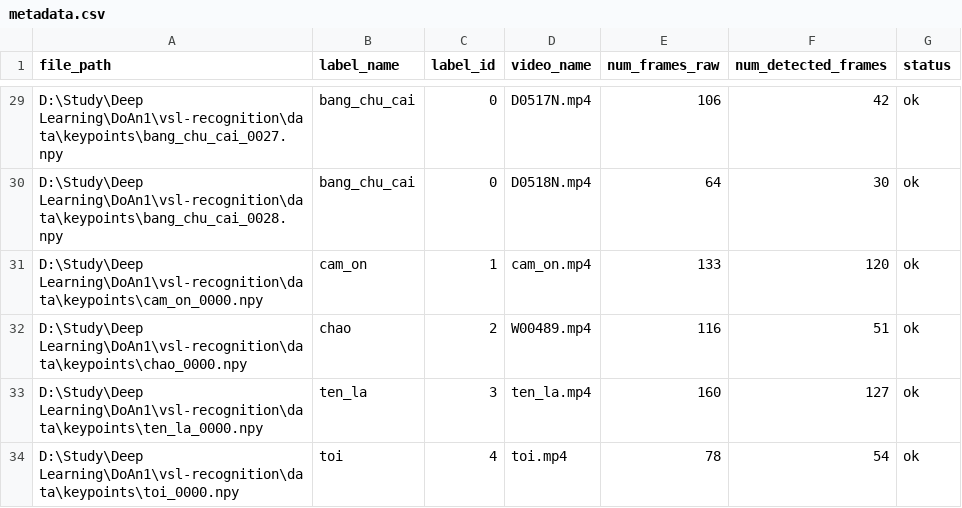
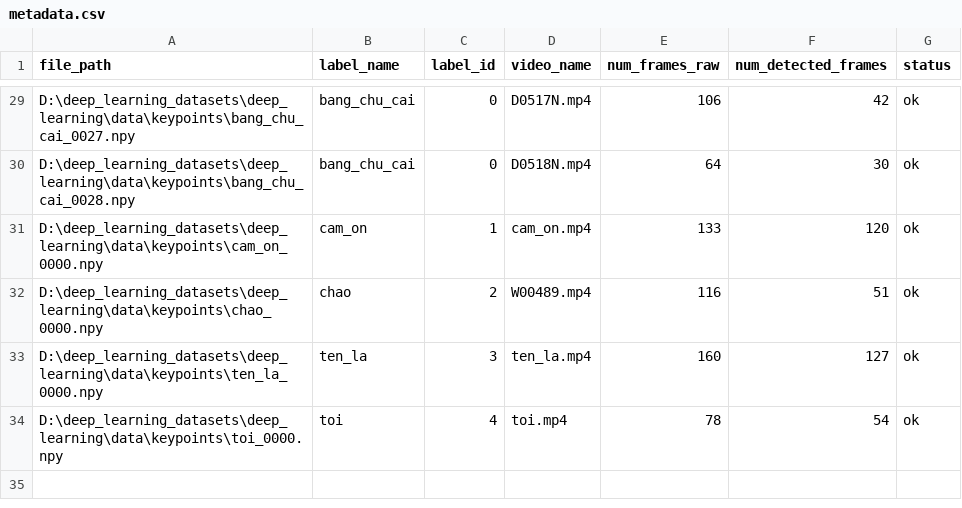
Before and after one commit to danhhuit/vsl-recognition, a CSV file: data/keypoints/metadata.csv, drawn as a sheet; only a part is shown, gaps mark what is left out; the diff covers the shown part only; the diff names each change by its address in the sheet, - before the commit and + after, or states it on an @@ line.

```diff
--- a/data/keypoints/metadata.csv
+++ b/data/keypoints/metadata.csv
-A29 (file_path): D:\Study\Deep Learning\DoAn1\vsl-recognition\data\keypoints\bang_chu_cai_0027.npy
+A29 (file_path): D:\deep_learning_datasets\deep_learning\data\keypoints\bang_chu_cai_0027.npy
-A30 (file_path): D:\Study\Deep Learning\DoAn1\vsl-recognition\data\keypoints\bang_chu_cai_0028.npy
+A30 (file_path): D:\deep_learning_datasets\deep_learning\data\keypoints\bang_chu_cai_0028.npy
-A31 (file_path): D:\Study\Deep Learning\DoAn1\vsl-recognition\data\keypoints\cam_on_0000.npy
+A31 (file_path): D:\deep_learning_datasets\deep_learning\data\keypoints\cam_on_0000.npy
-A32 (file_path): D:\Study\Deep Learning\DoAn1\vsl-recognition\data\keypoints\chao_0000.npy
+A32 (file_path): D:\deep_learning_datasets\deep_learning\data\keypoints\chao_0000.npy
-A33 (file_path): D:\Study\Deep Learning\DoAn1\vsl-recognition\data\keypoints\ten_la_0000.npy
+A33 (file_path): D:\deep_learning_datasets\deep_learning\data\keypoints\ten_la_0000.npy
-A34 (file_path): D:\Study\Deep Learning\DoAn1\vsl-recognition\data\keypoints\toi_0000.npy
+A34 (file_path): D:\deep_learning_datasets\deep_learning\data\keypoints\toi_0000.npy
```
Also changed, not shown: 27 edited cells elsewhere in this file, 13 other files.
